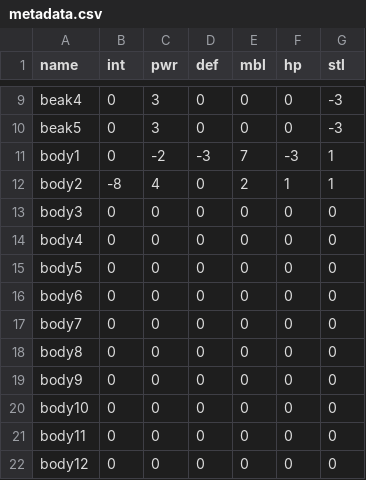
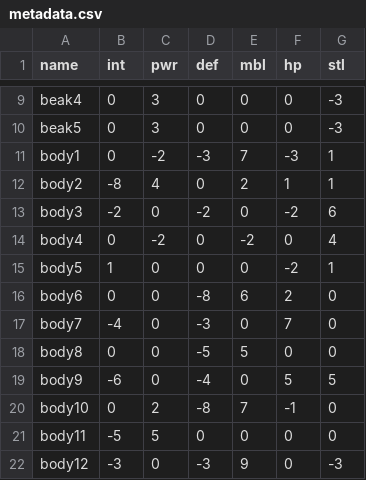
Before and after one commit to ollielynas/scrapbook, a CSV file: metadata.csv, drawn as a sheet; only a part is shown, gaps mark what is left out; the diff covers the shown part only.

```diff
--- a/metadata.csv
+++ b/metadata.csv
@@ -13,10 +13,10 @@ body2, -8, 4, 0, 2, 1, 1,
-body3, 0, 0, 0, 0, 0, 0,
-body4, 0, 0, 0, 0, 0, 0,
-body5, 0, 0, 0, 0, 0, 0,
-body6, 0, 0, 0, 0, 0, 0,
-body7, 0, 0, 0, 0, 0, 0,
-body8, 0, 0, 0, 0, 0, 0,
-body9, 0, 0, 0, 0, 0, 0,
-body10, 0, 0, 0, 0, 0, 0,
-body11, 0, 0, 0, 0, 0, 0,
-body12, 0, 0, 0, 0, 0, 0,
+body3, -2, 0, -2, 0, -2, 6
+body4, 0, -2, 0, -2, 0, 4
+body5, 1, 0, 0, 0, -2, 1
+body6, 0, 0, -8, 6, 2, 0
+body7, -4, 0, -3, 0, 7, 0
+body8, 0, 0, -5, 5, 0, 0
+body9, -6, 0, -4, 0, 5, 5
+body10, 0, 2, -8, 7, -1, 0
+body11, -5, 5, 0, 0, 0, 0
+body12, -3, 0, -3, 9, 0, -3
```
Also changed, not shown: 35 edited cells elsewhere in this file, 1 other file.
